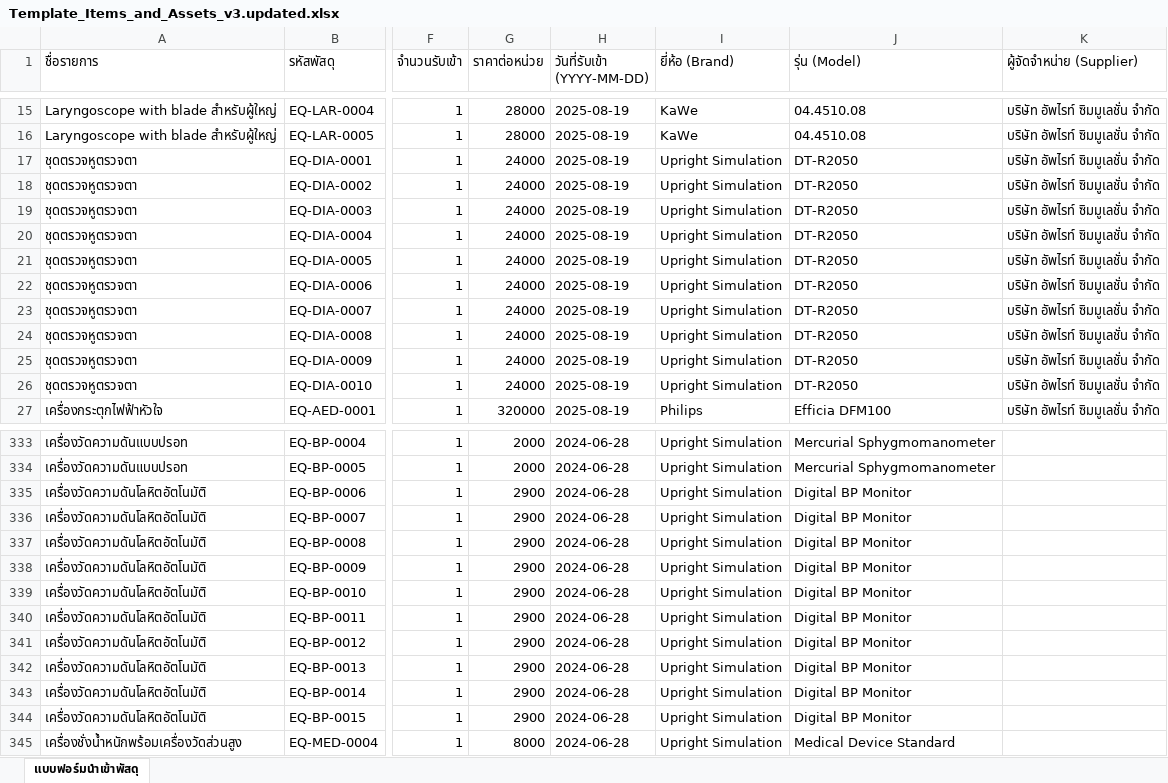
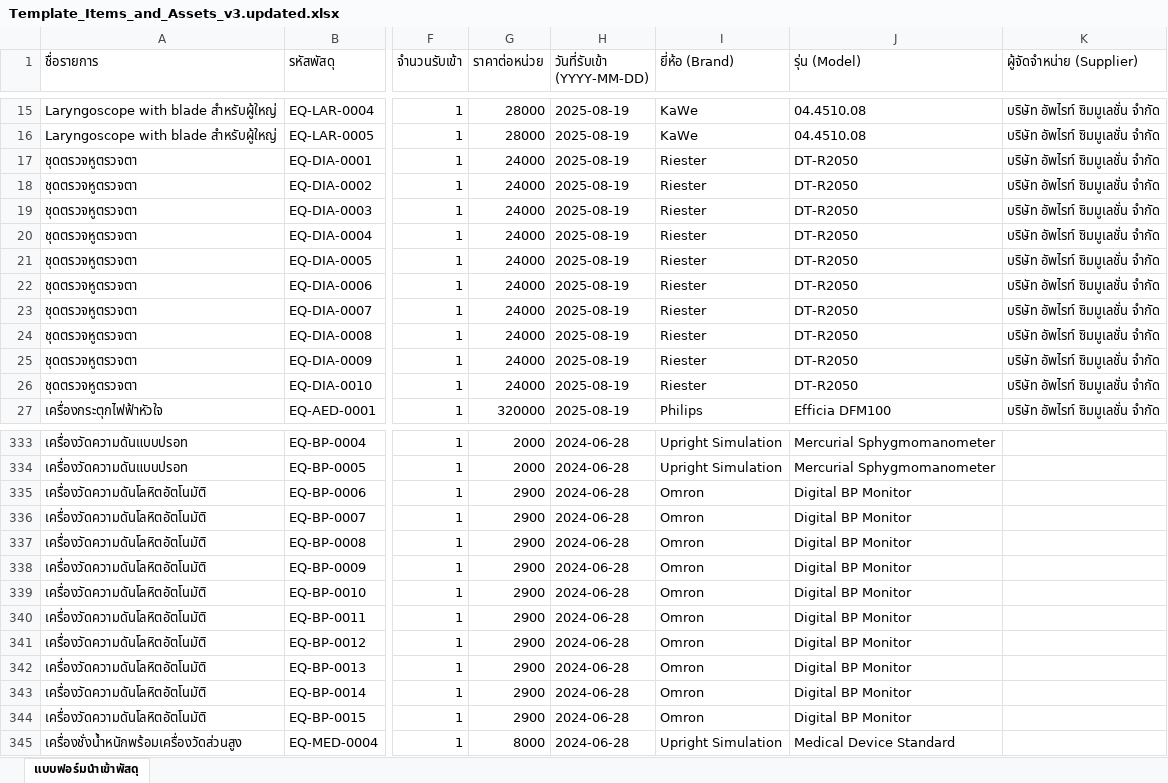
Before and after one commit to natthakul-kk/nursing-lab-system, an Excel workbook: ข้อมูลครุภัณฑ์/Template_Items_and_Assets_v3.updated.xlsx, sheet แบบฟอร์มนำเข้าพัสดุ, drawn as a sheet; only a part is shown, gaps mark what is left out; values as stored, in another font and other column widths than the file's, no borders; the diff names each change by its address in the sheet, - before the commit and + after, or states it on an @@ line.

Commit message:
fix(equipment): update brand for diagnostic sets to Riester (10 items) and digital BP monitors to Omron (10 items)

```diff
--- a/ข้อมูลครุภัณฑ์/Template_Items_and_Assets_v3.updated.xlsx (sheet แบบฟอร์มนำเข้าพัสดุ)
+++ b/ข้อมูลครุภัณฑ์/Template_Items_and_Assets_v3.updated.xlsx (sheet แบบฟอร์มนำเข้าพัสดุ)
-I17:I26 (ยี่ห้อ (Brand)): Upright Simulation
+I17:I26 (ยี่ห้อ (Brand)): Riester
-I335:I344 (ยี่ห้อ (Brand)): Upright Simulation
+I335:I344 (ยี่ห้อ (Brand)): Omron
```
Also changed, not shown: 1 other file.
